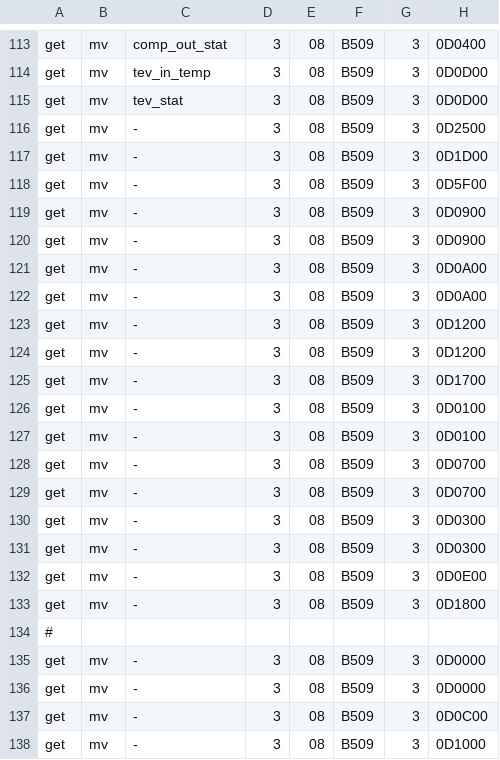
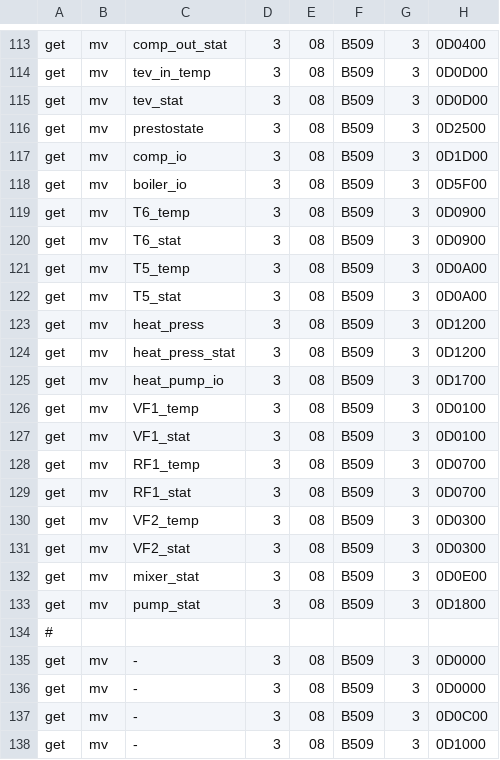
Before and after one commit to OpenAutomationProject/OpenAutomation, a CSV file: ebus/doc/vaillant_get.csv, drawn as a sheet; only a part is shown, gaps mark what is left out; the diff names each change by its address in the sheet, - before the commit and + after, or states it on an @@ line.

```diff
--- a/ebus/doc/vaillant_get.csv
+++ b/ebus/doc/vaillant_get.csv
-C116: -
+C116: prestostate
-C117: -
+C117: comp_io
-C118: -
+C118: boiler_io
-C119: -
+C119: T6_temp
-C120: -
+C120: T6_stat
-C121: -
+C121: T5_temp
-C122: -
+C122: T5_stat
-C123: -
+C123: heat_press
-C124: -
+C124: heat_press_stat
-C125: -
+C125: heat_pump_io
-C126: -
+C126: VF1_temp
-C127: -
+C127: VF1_stat
-C128: -
+C128: RF1_temp
-C129: -
+C129: RF1_stat
-C130: -
+C130: VF2_temp
-C131: -
+C131: VF2_stat
-C132: -
+C132: mixer_stat
-C133: -
+C133: pump_stat
```
